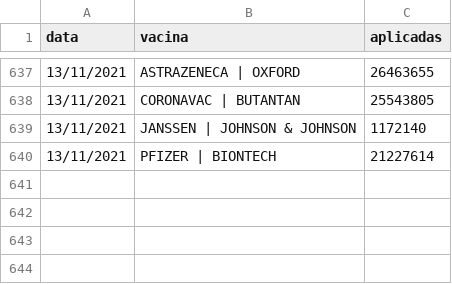
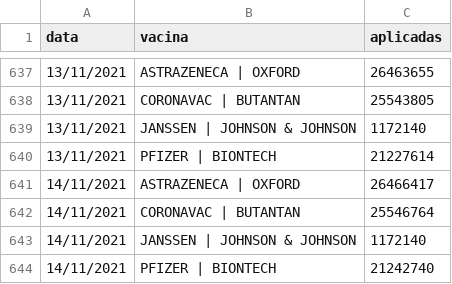
Before and after one commit to DaviSRodrigues/Covid-19-em-Sao-Paulo, a CSV file: dados/dados_imunizantes.csv, drawn as a sheet; only a part is shown, gaps mark what is left out.

```diff
--- a/dados/dados_imunizantes.csv
+++ b/dados/dados_imunizantes.csv
@@ -640 +640,5 @@ data,vacina,aplicadas
 13/11/2021,PFIZER | BIONTECH,21227614
+14/11/2021,ASTRAZENECA | OXFORD,26466417
+14/11/2021,CORONAVAC | BUTANTAN,25546764
+14/11/2021,JANSSEN | JOHNSON & JOHNSON,1172140
+14/11/2021,PFIZER | BIONTECH,21242740
```
Also changed, not shown: dados/dados_estado_sp.csv, 48 other files.
